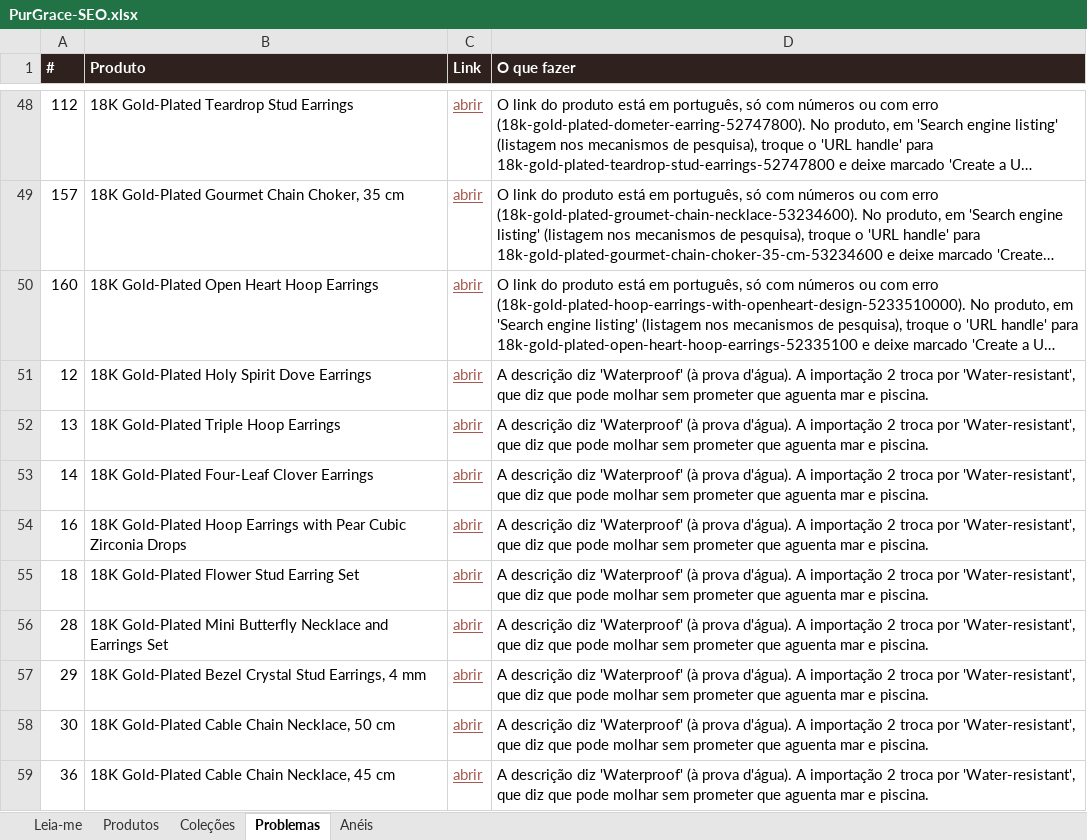
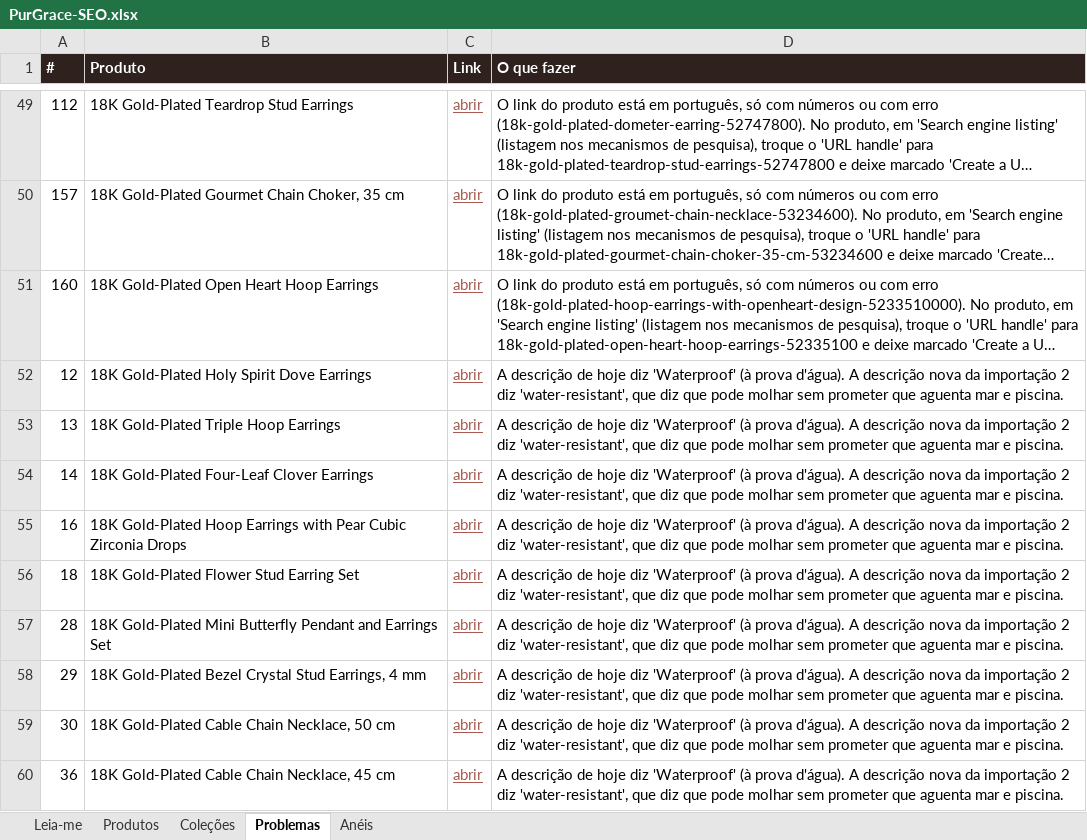
Before and after one commit to lucassouzalima2004/Projects, an Excel workbook: purgrace/seo/PurGrace-SEO.xlsx, sheet Problemas, drawn as a sheet; only a part is shown, gaps mark what is left out; long unchanged cells end in …; values as stored, in another font and other column widths than the file's, no borders; addresses are those after the commit; the diff covers the shown part only; the diff names each change by its address in the sheet, - before the commit and + after, or states it on an @@ line.

```diff
--- a/purgrace/seo/PurGrace-SEO.xlsx (sheet Problemas)
+++ b/purgrace/seo/PurGrace-SEO.xlsx (sheet Problemas)
-D52:D60 (O que fazer): A descrição diz 'Waterproof' (à prova d'água). A importação 2 troca por 'Water-resistant', que diz…
+D52:D60 (O que fazer): A descrição de hoje diz 'Waterproof' (à prova d'água). A descrição nova da importação 2 diz 'water-resistant', que diz…
-B57 (Produto): …Mini Butterfly Necklace and Earrings…
+B57 (Produto): …Mini Butterfly Pendant and Earrings…
```
Also changed, not shown: 1 added row and 13 edited cells elsewhere in this sheet, sheet Produtos, sheet Leia-me, 8 other files.
